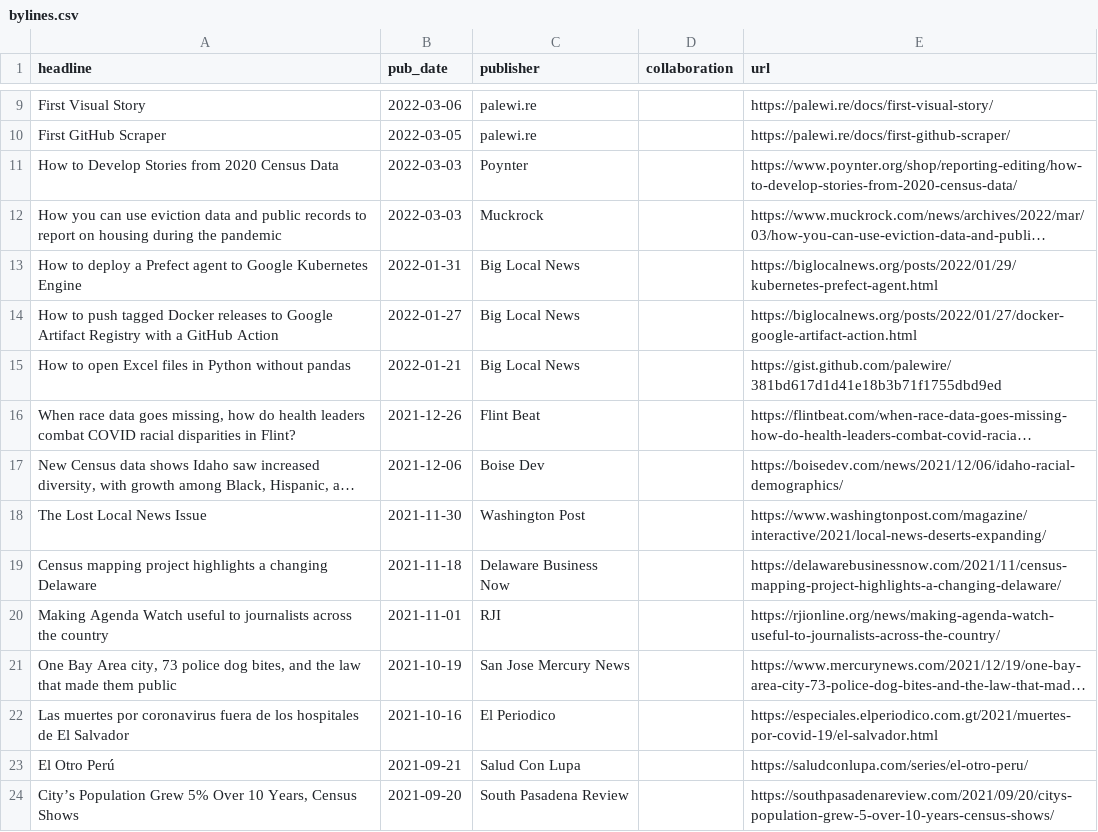
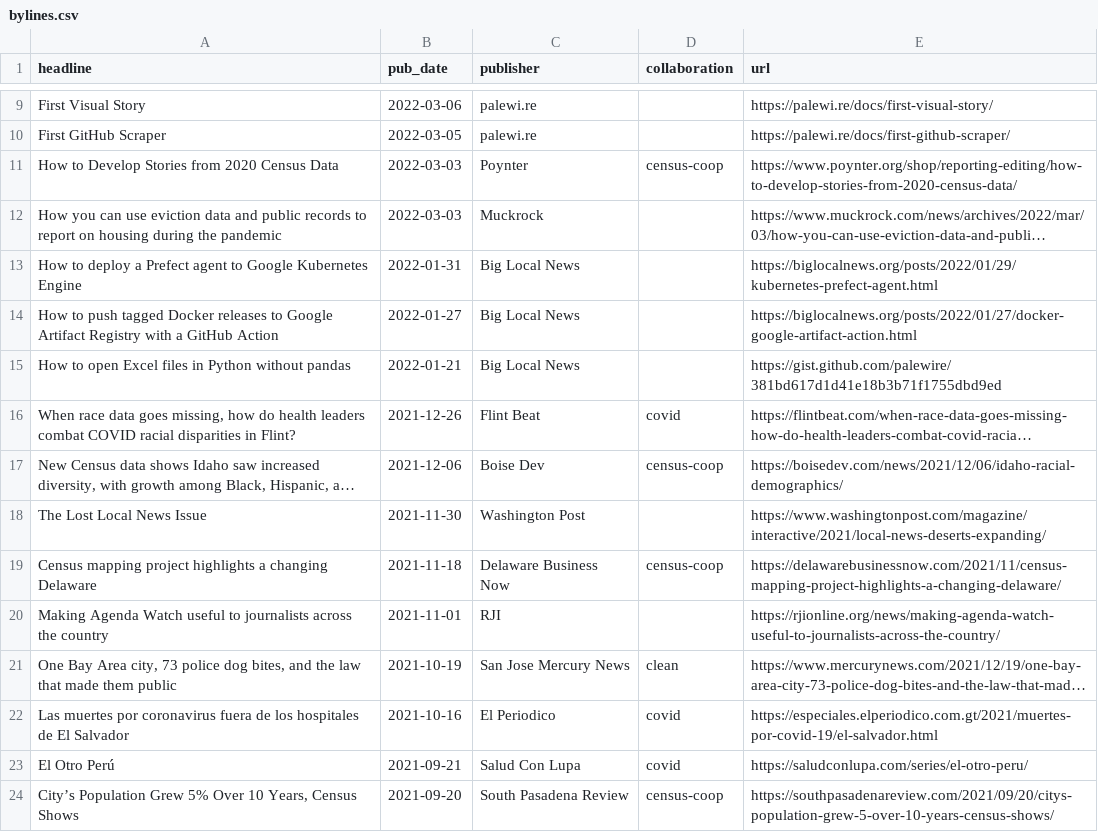
Before and after one commit to biglocalnews/bylines, a CSV file: bylines.csv, drawn as a sheet; only a part is shown, gaps mark what is left out; long unchanged cells end in …; the diff covers the shown part only; the diff names each change by its address in the sheet, - before the commit and + after, or states it on an @@ line.

Commit message:
The bylines

```diff
--- a/bylines.csv
+++ b/bylines.csv
-D11 (collaboration): (empty)
+D11 (collaboration): census-coop
-D16 (collaboration): (empty)
+D16 (collaboration): covid
-D17 (collaboration): (empty)
+D17 (collaboration): census-coop
-D19 (collaboration): (empty)
+D19 (collaboration): census-coop
-D21 (collaboration): (empty)
+D21 (collaboration): clean
-D22:D23 (collaboration): (empty)
+D22:D23 (collaboration): covid
-D24 (collaboration): (empty)
+D24 (collaboration): census-coop
```
Also changed, not shown: 27 edited cells elsewhere in this file.
